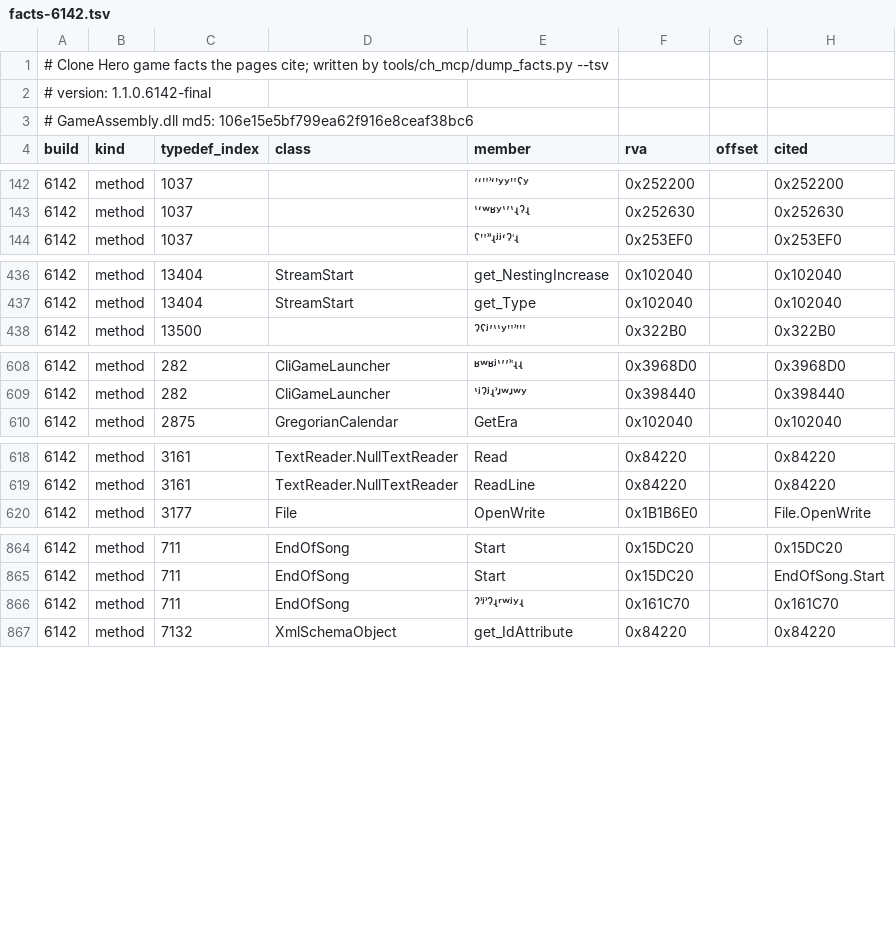
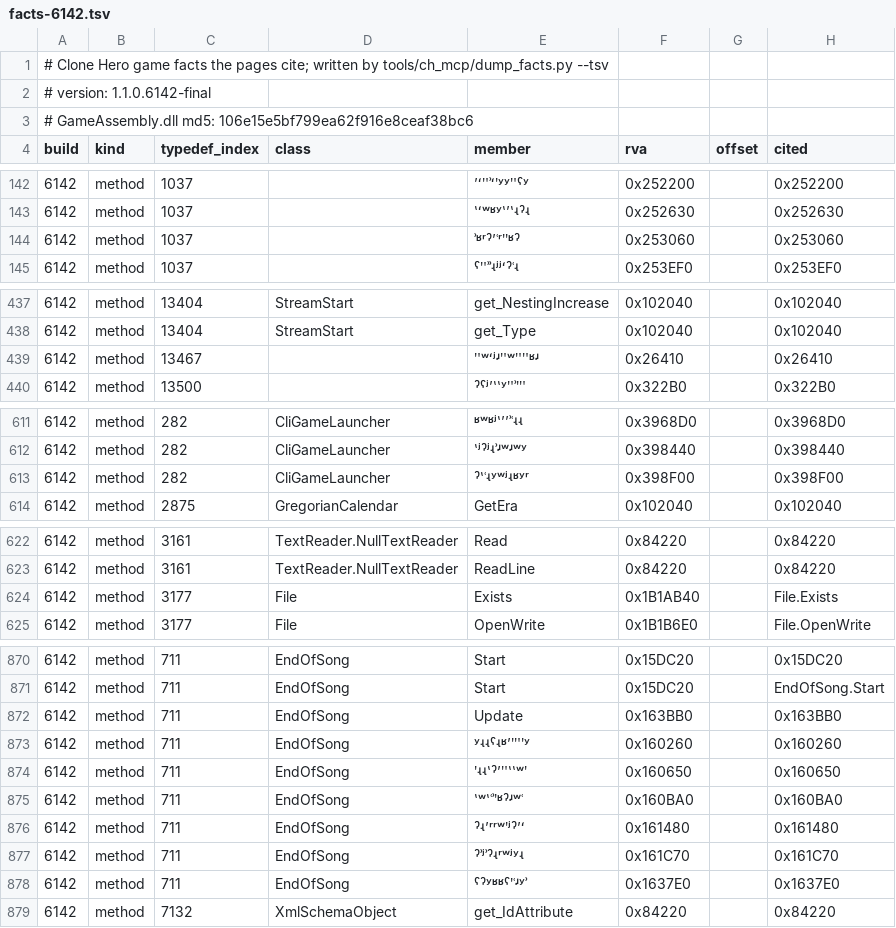
Before and after one commit to splax77/hydra-deluxe, a TSV file: docs/clone-hero/code/facts-6142.tsv, drawn as a sheet; only a part is shown, gaps mark what is left out; the diff covers the shown part only; the diff names each change by its address in the sheet, - before the commit and + after, or states it on an @@ line.

```diff
--- a/docs/clone-hero/code/facts-6142.tsv
+++ b/docs/clone-hero/code/facts-6142.tsv
+row 144: 6142 | method | 1037 |  | ʾʶʳˀʼʿʳʹʹʶˀ | 0x253060 |  | 0x253060
+row 439: 6142 | method | 13467 |  | ʺʷʻʲʴʺʷʺʺʶʴ | 0x26410 |  | 0x26410
+row 613: 6142 | method | 282 | CliGameLauncher | ˀʽʿʵʸʷʲʵʶʸʳ | 0x398F00 |  | 0x398F00
+row 624: 6142 | method | 3177 | File | Exists | 0x1B1AB40 |  | File.Exists
+row 872: 6142 | method | 711 | EndOfSong | Update | 0x163BB0 |  | 0x163BB0
+row 873: 6142 | method | 711 | EndOfSong | ʸʵʵˁʵʶʼʹʺʹʸ | 0x160260 |  | 0x160260
+row 874: 6142 | method | 711 | EndOfSong | ʹʵʵʽˀʼʺʽʽʷʹ | 0x160650 |  | 0x160650
+row 875: 6142 | method | 711 | EndOfSong | ʽʷʽʿʾʹʶˀʴʷʿ | 0x160BA0 |  | 0x160BA0
+row 876: 6142 | method | 711 | EndOfSong | ˀʵʼʳʳʷʹʲˀʼʻ | 0x161480 |  | 0x161480
+row 878: 6142 | method | 711 | EndOfSong | ˁˀʸʶʶˁʹʿʴʸʾ | 0x1637E0 |  | 0x1637E0
```
Also changed, not shown: 4 added rows elsewhere in this file, 16 other files.
